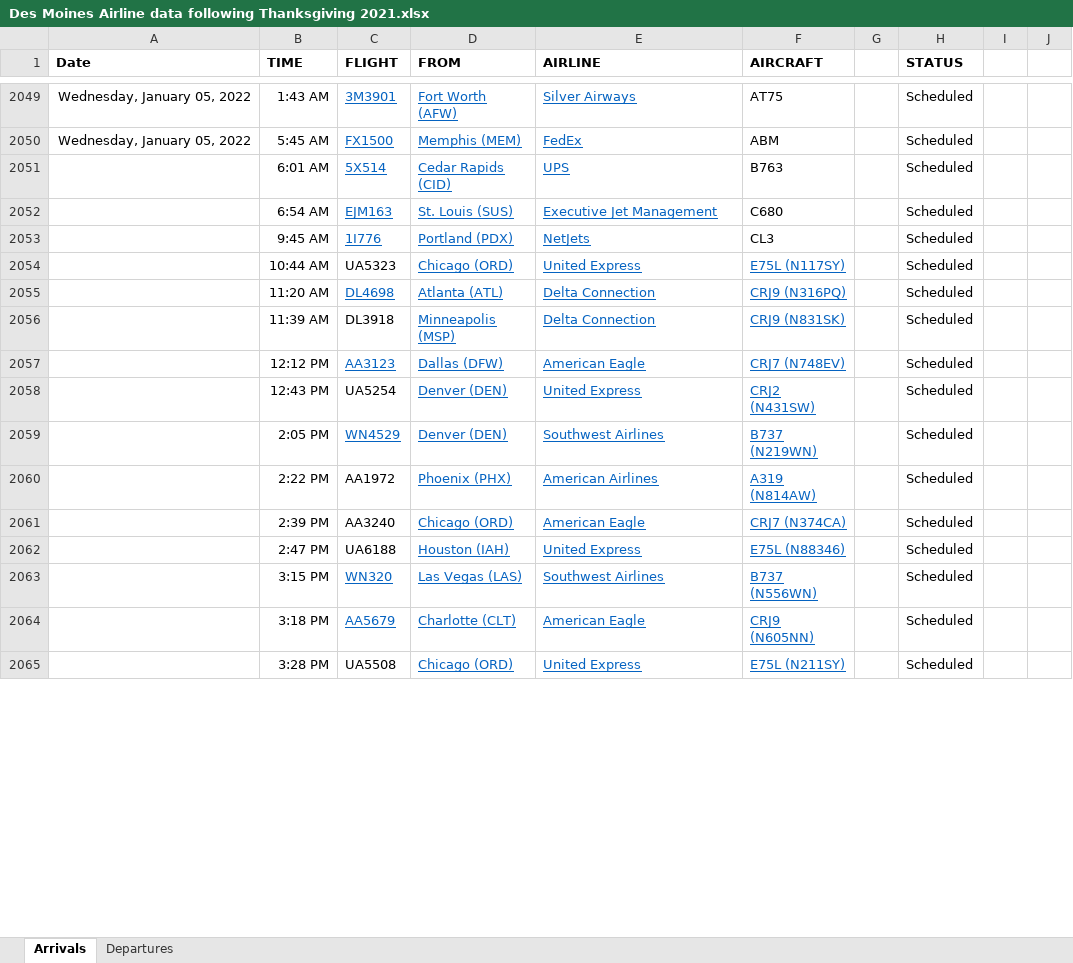
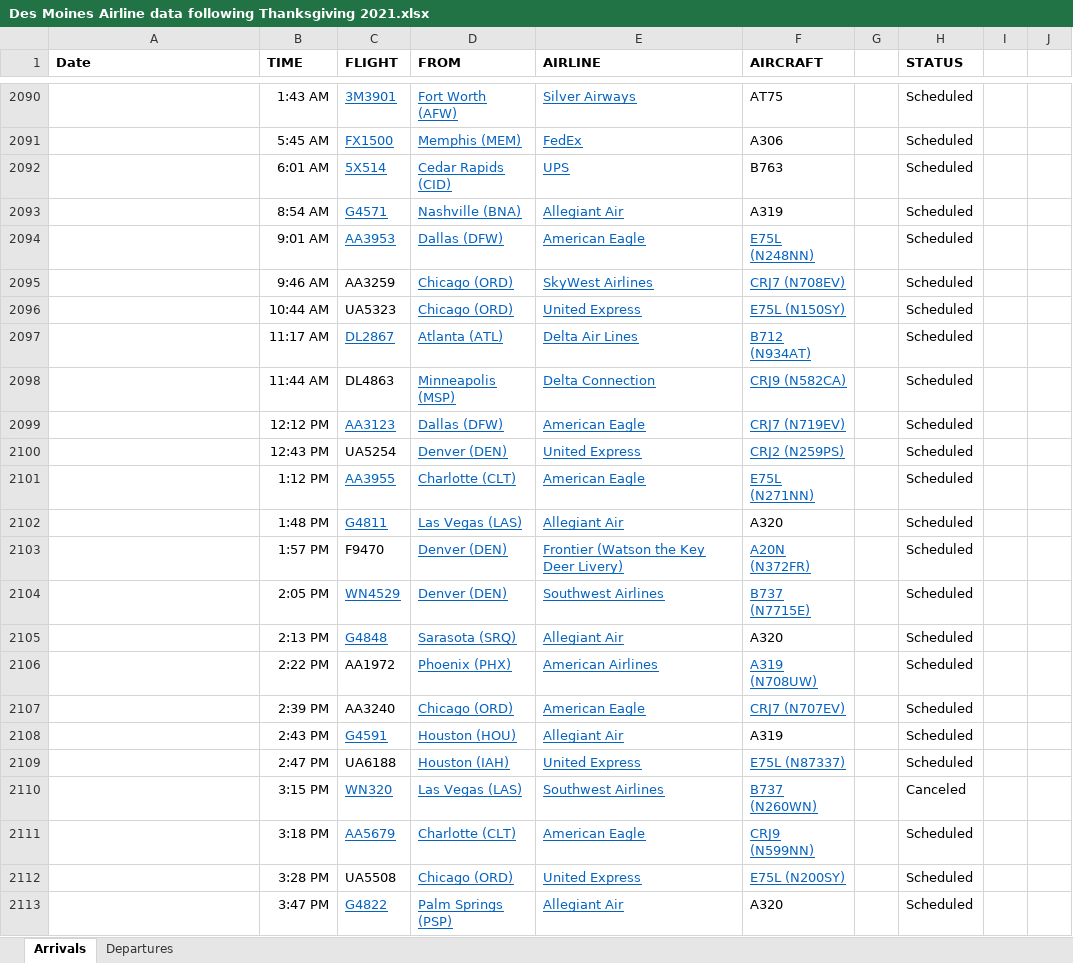
Before and after one commit to profSeeger/LVM-Code, an Excel workbook: codeLibrary/R/R/airlineData/Des Moines Airline data following Thanksgiving 2021.xlsx, sheet Arrivals, drawn as a sheet; only a part is shown, gaps mark what is left out; values as stored, in another font and other column widths than the file's, no borders; removed rows and columns are numbered as before the commit, all else as after; the diff covers the shown part only; the diff names each change by its address in the sheet, - before the commit and + after, or states it on an @@ line.

Commit message:
Update Des Moines Airline data following Thanksgiving 2021.xlsx

```diff
--- a/codeLibrary/R/R/airlineData/Des Moines Airline data following Thanksgiving 2021.xlsx (sheet Arrivals)
+++ b/codeLibrary/R/R/airlineData/Des Moines Airline data following Thanksgiving 2021.xlsx (sheet Arrivals)
-A2090:A2091 (Date): Wednesday, January 05, 2022
+A2090:A2091 (Date): (empty)
-F2091 (AIRCRAFT): ABM
+F2091 (AIRCRAFT): A306
-row 2052:  | 6:54 AM | EJM163 | St. Louis (SUS) | Executive Jet Management | C680 |  | Scheduled
-row 2053:  | 9:45 AM | 1I776 | Portland (PDX) | NetJets | CL3 |  | Scheduled
+row 2093:  | 8:54 AM | G4571 | Nashville (BNA) | Allegiant Air | A319 |  | Scheduled
+row 2094:  | 9:01 AM | AA3953 | Dallas (DFW) | American Eagle | E75L (N248NN) |  | Scheduled
+row 2095:  | 9:46 AM | AA3259 | Chicago (ORD) | SkyWest Airlines | CRJ7 (N708EV) |  | Scheduled
-F2096 (AIRCRAFT): E75L (N117SY)
+F2096 (AIRCRAFT): E75L (N150SY)
-B2097 (TIME): 11:20 AM
+B2097 (TIME): 11:17 AM
-C2097 (FLIGHT): DL4698
+C2097 (FLIGHT): DL2867
-E2097 (AIRLINE): Delta Connection
+E2097 (AIRLINE): Delta Air Lines
-F2097 (AIRCRAFT): CRJ9 (N316PQ)
+F2097 (AIRCRAFT): B712 (N934AT)
-B2098 (TIME): 11:39 AM
+B2098 (TIME): 11:44 AM
-C2098 (FLIGHT): DL3918
+C2098 (FLIGHT): DL4863
-F2098 (AIRCRAFT): CRJ9 (N831SK)
+F2098 (AIRCRAFT): CRJ9 (N582CA)
-F2099 (AIRCRAFT): CRJ7 (N748EV)
+F2099 (AIRCRAFT): CRJ7 (N719EV)
-F2100 (AIRCRAFT): CRJ2 (N431SW)
+F2100 (AIRCRAFT): CRJ2 (N259PS)
+row 2101:  | 1:12 PM | AA3955 | Charlotte (CLT) | American Eagle | E75L (N271NN) |  | Scheduled
+row 2102:  | 1:48 PM | G4811 | Las Vegas (LAS) | Allegiant Air | A320 |  | Scheduled
+row 2103:  | 1:57 PM | F9470 | Denver (DEN) | Frontier (Watson the Key Deer Livery) | A20N (N372FR) |  | Scheduled
-F2104 (AIRCRAFT): B737 (N219WN)
+F2104 (AIRCRAFT): B737 (N7715E)
+row 2105:  | 2:13 PM | G4848 | Sarasota (SRQ) | Allegiant Air | A320 |  | Scheduled
-F2106 (AIRCRAFT): A319 (N814AW)
+F2106 (AIRCRAFT): A319 (N708UW)
-F2107 (AIRCRAFT): CRJ7 (N374CA)
+F2107 (AIRCRAFT): CRJ7 (N707EV)
+row 2108:  | 2:43 PM | G4591 | Houston (HOU) | Allegiant Air | A319 |  | Scheduled
-F2109 (AIRCRAFT): E75L (N88346)
+F2109 (AIRCRAFT): E75L (N87337)
-F2110 (AIRCRAFT): B737 (N556WN)
+F2110 (AIRCRAFT): B737 (N260WN)
-H2110 (STATUS): Scheduled
+H2110 (STATUS): Canceled
-F2111 (AIRCRAFT): CRJ9 (N605NN)
+F2111 (AIRCRAFT): CRJ9 (N599NN)
-F2112 (AIRCRAFT): E75L (N211SY)
+F2112 (AIRCRAFT): E75L (N200SY)
+row 2113:  | 3:47 PM | G4822 | Palm Springs (PSP) | Allegiant Air | A320 |  | Scheduled
```
Also changed, not shown: 51 added rows, 8 removed rows, 27 edited cells and cell formats elsewhere in this sheet, sheet Departures.
